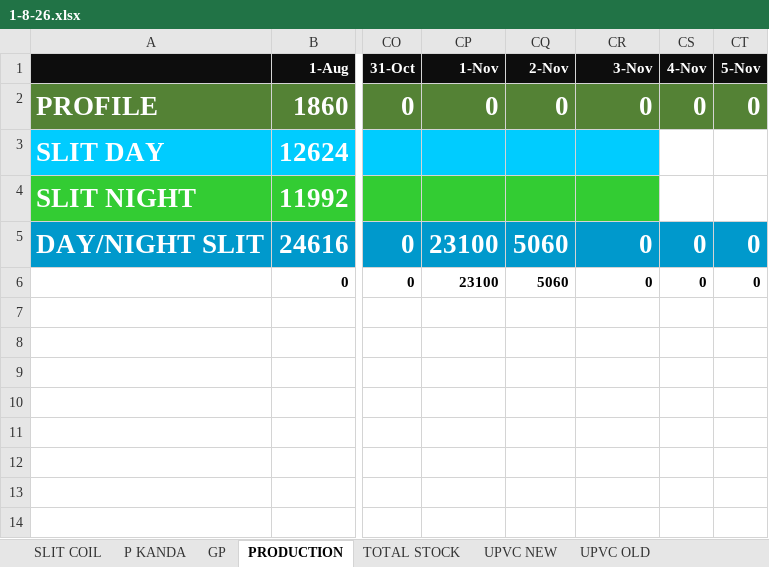
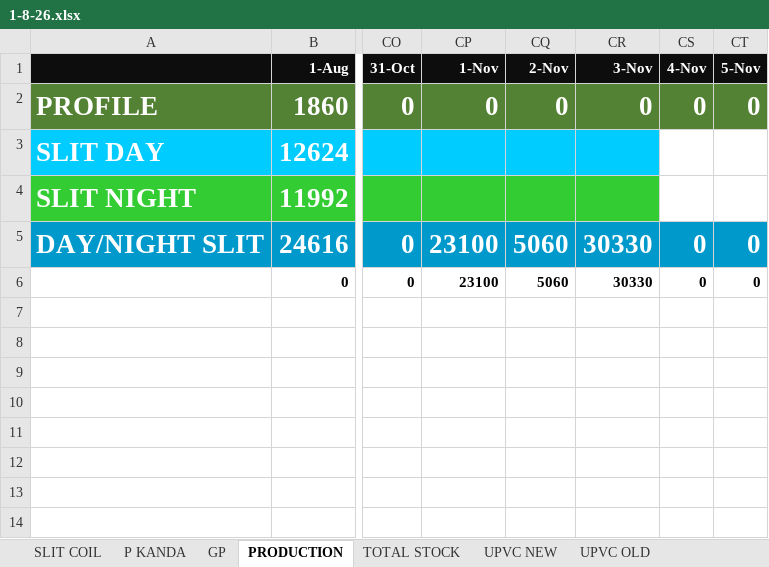
Before and after one commit to babri3726-ctrl/Durasmart2154, an Excel workbook: data/1-8-26.xlsx, sheet PRODUCTION, drawn as a sheet; only a part is shown, gaps mark what is left out; values as stored, in another font and other column widths than the file's, no borders; the diff names each change by its address in the sheet, - before the commit and + after, or states it on an @@ line.

```diff
--- a/data/1-8-26.xlsx (sheet PRODUCTION)
+++ b/data/1-8-26.xlsx (sheet PRODUCTION)
-CR5:CR6 (3-Nov): 0
+CR5:CR6 (3-Nov): 30330
```
Also changed, not shown: sheet P KANDA, sheet UPVC NEW, sheet SLIT COIL, sheet UPVC TOTAL STOCK, sheet TOTAL STOCK, sheet UPVC WASTE OLD, formulas that keep their value, 14 other files.
